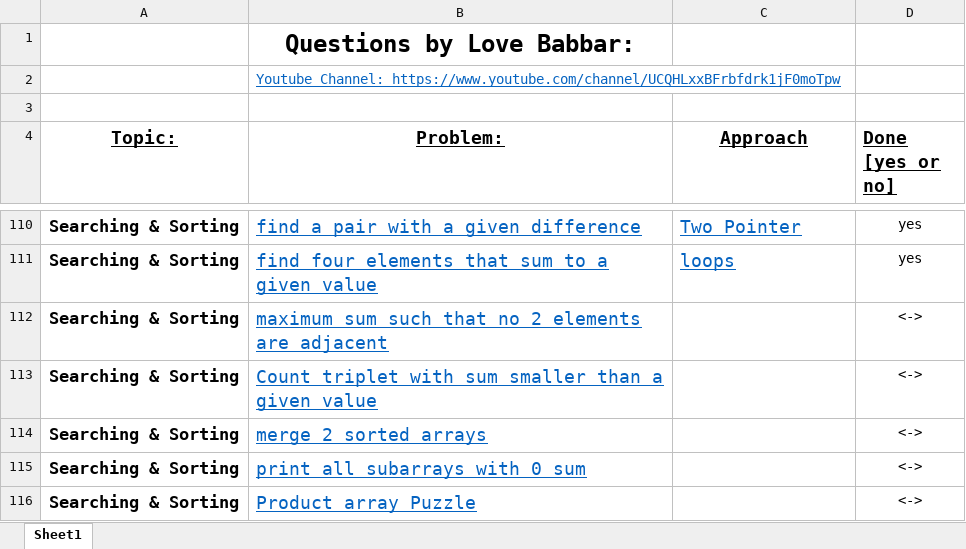
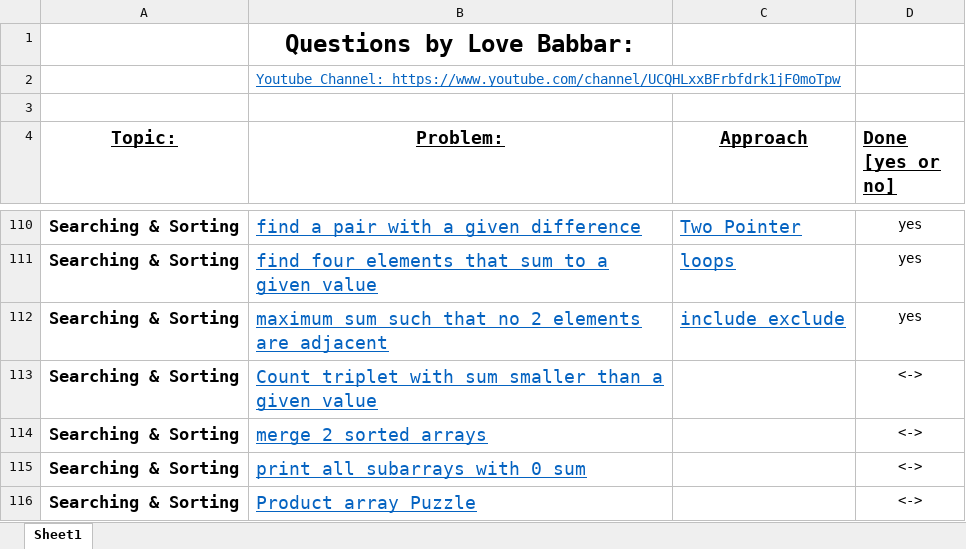
Before and after one commit to VishalGhai/Final-450, an Excel workbook: FINAL450.xlsx, sheet Sheet1, drawn as a sheet; only a part is shown, gaps mark what is left out; values as stored, in another font and other column widths than the file's, no borders; the diff names each change by its address in the sheet, - before the commit and + after, or states it on an @@ line.

```diff
--- a/FINAL450.xlsx (sheet Sheet1)
+++ b/FINAL450.xlsx (sheet Sheet1)
-C112 (Approach): (empty)
+C112 (Approach): include exclude
-D112 (Done [yes or no]): <->
+D112 (Done [yes or no]): yes
```
Also changed, not shown: 1 other file.
